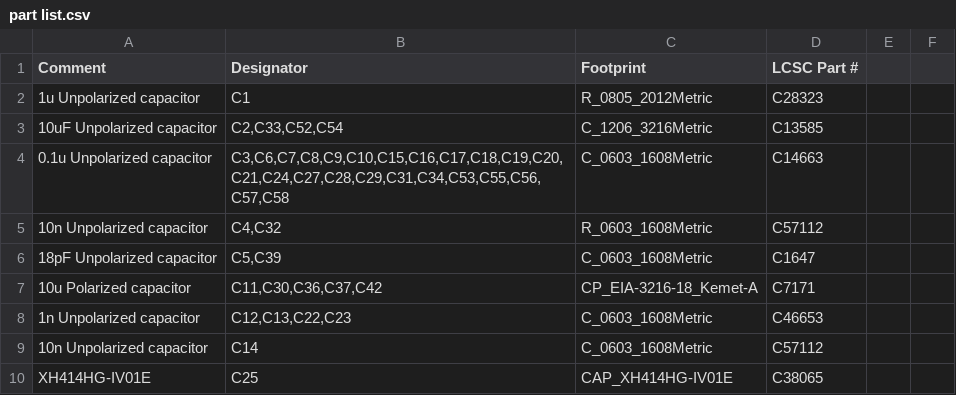
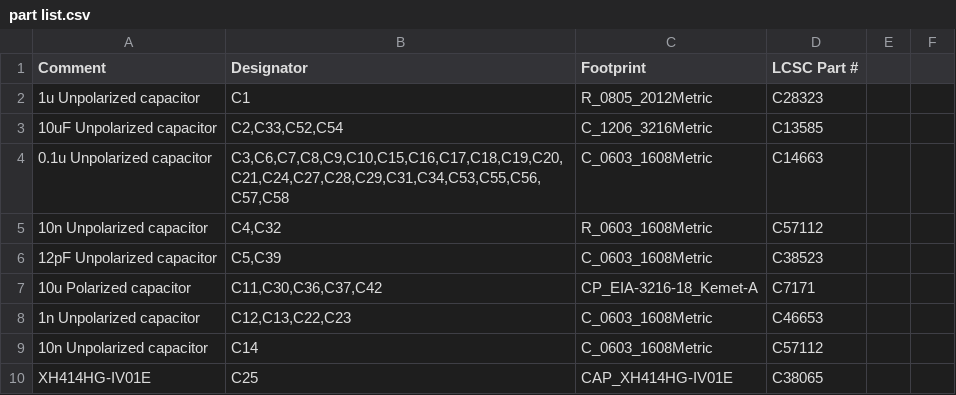
Before and after one commit to softmasterge/hardware_a1, a CSV file: fabrication/part list.csv, drawn as a sheet; only a part is shown.

Commit message:
JLCPCB crystal capacitor part number change

```diff
--- a/fabrication/part list.csv
+++ b/fabrication/part list.csv
@@ -5,3 +5,3 @@ Comment,Designator,Footprint,LCSC Part #
 10n Unpolarized capacitor,"C4,C32",R_0603_1608Metric, C57112
-18pF Unpolarized capacitor,"C5,C39",C_0603_1608Metric,C1647
+12pF Unpolarized capacitor,"C5,C39",C_0603_1608Metric,C38523
 10u Polarized capacitor,"C11,C30,C36,C37,C42",CP_EIA-3216-18_Kemet-A,C7171
```
